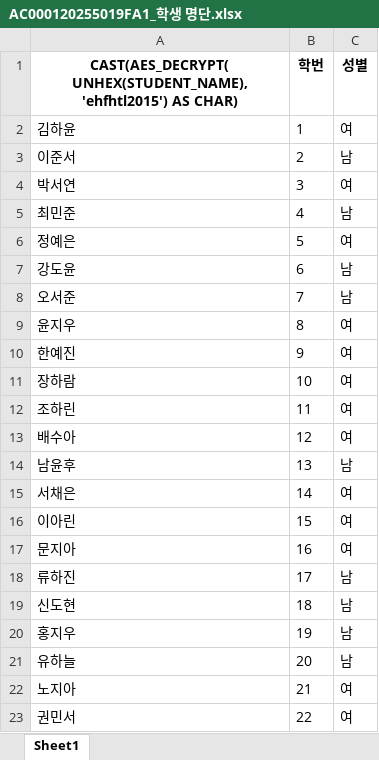
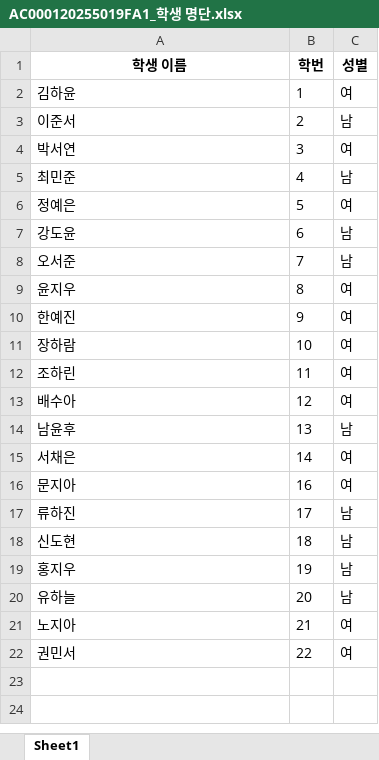
Before and after one commit to Byumin/peer, an Excel workbook: 검수/5학년_1반_비활성화(AC000120255019FA1)/AC000120255019FA1_학생 명단.xlsx, sheet Sheet1, drawn as a sheet; values as stored, in another font and other column widths than the file's, no borders; the diff names each change by its address in the sheet, - before the commit and + after, or states it on an @@ line.

```diff
--- a/검수/5학년_1반_비활성화(AC000120255019FA1)/AC000120255019FA1_학생 명단.xlsx (sheet Sheet1)
+++ b/검수/5학년_1반_비활성화(AC000120255019FA1)/AC000120255019FA1_학생 명단.xlsx (sheet Sheet1)
-A1: CAST(AES_DECRYPT( UNHEX(STUDENT_NAME), 'ehfhtl2015') AS CHAR)
+A1: 학생 이름
-row 16: 이아린 | 15 | 여
```
Also changed, not shown: 검수/5학년_1반_전수(AC000120255019FA1)/AC000120255019FA1_학생 명단.xlsx, 3 other files.
